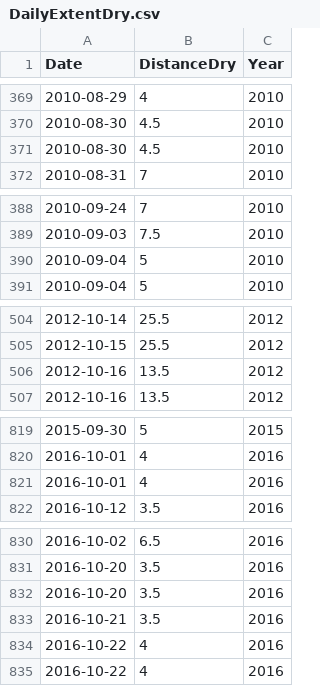
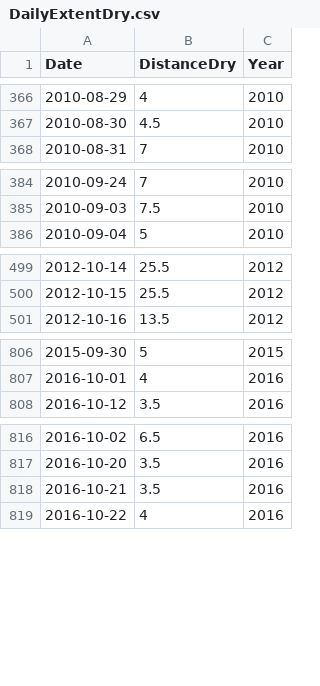
Before and after one commit to UNM-Stakeholder-driven-Data-Analysis/River_eyes, a CSV file: Data/Processed/DailyExtentDry.csv, drawn as a sheet; only a part is shown, gaps mark what is left out; the diff covers the shown part only; the diff names each change by its address in the sheet, - before the commit and + after, or states it on an @@ line.

```diff
--- a/Data/Processed/DailyExtentDry.csv
+++ b/Data/Processed/DailyExtentDry.csv
-row 371: 2010-08-30 | 4.5 | 2010
-row 390: 2010-09-04 | 5 | 2010
-row 506: 2012-10-16 | 13.5 | 2012
-row 821: 2016-10-01 | 4 | 2016
-row 832: 2016-10-20 | 3.5 | 2016
-row 834: 2016-10-22 | 4 | 2016
```
Also changed, not shown: 11 removed rows elsewhere in this file.
